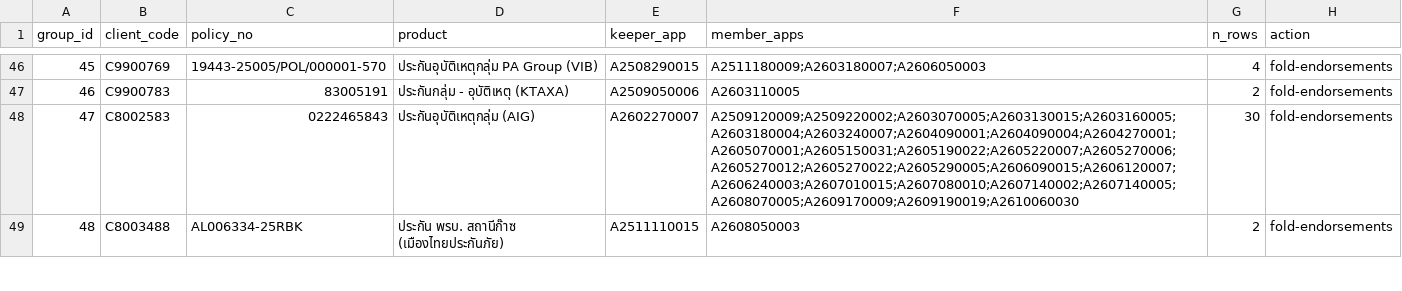
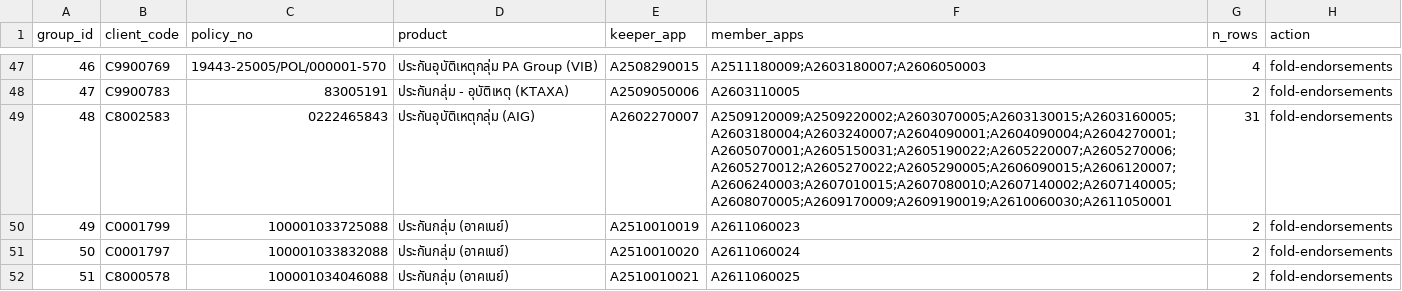
Before and after one commit to supergazzium/insurehub, a CSV file: backend/database/migration-manifests/endorsement_manifest.csv, drawn as a sheet; only a part is shown, gaps mark what is left out; the shorter side is filled out with more unchanged rows; addresses are those after the commit; the diff covers the shown part only; the diff names each change by its address in the sheet, - before the commit and + after, or states it on an @@ line.

```diff
--- a/backend/database/migration-manifests/endorsement_manifest.csv
+++ b/backend/database/migration-manifests/endorsement_manifest.csv
@@ column A (group_id) renumbered from row 3 down @@
-F49 (member_apps): A2509120009;A2509220002;A2603070005;A2603130015;A2603160005;A2603180004;A2603240007;A2604090001;A2604090004;A2604270001;A2605070001;A2605150031;A2605190022;A2605220007;A2605270006;A2605270012;A2605270022;A2605290005;A2606090015;A2606120007;A2606240003;A2607010015;A2607080010;A2607140002;A2607140005;A2608070005;A2609170009;A2609190019;A2610060030
+F49 (member_apps): A2509120009;A2509220002;A2603070005;A2603130015;A2603160005;A2603180004;A2603240007;A2604090001;A2604090004;A2604270001;A2605070001;A2605150031;A2605190022;A2605220007;A2605270006;A2605270012;A2605270022;A2605290005;A2606090015;A2606120007;A2606240003;A2607010015;A2607080010;A2607140002;A2607140005;A2608070005;A2609170009;A2609190019;A2610060030;A2611050001
-G49 (n_rows): 30
+G49 (n_rows): 31
+row 50: 49 | C0001799 | 100001033725088 | ประกันกลุ่ม (อาคเนย์) | A2510010019 | A2611060023 | 2 | fold-endorsements
+row 51: 50 | C0001797 | 100001033832088 | ประกันกลุ่ม (อาคเนย์) | A2510010020 | A2611060024 | 2 | fold-endorsements
+row 52: 51 | C8000578 | 100001034046088 | ประกันกลุ่ม (อาคเนย์) | A2510010021 | A2611060025 | 2 | fold-endorsements
```
Also changed, not shown: 3 added rows and 18 edited cells elsewhere in this file, backend/database/migration-manifests/collapse_manifest.csv, 4 other files.
